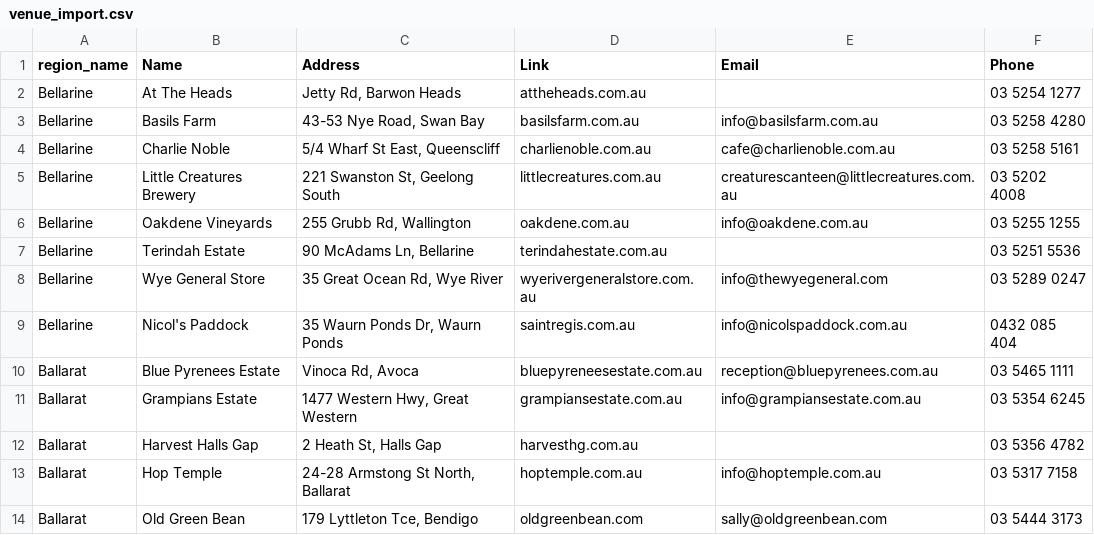
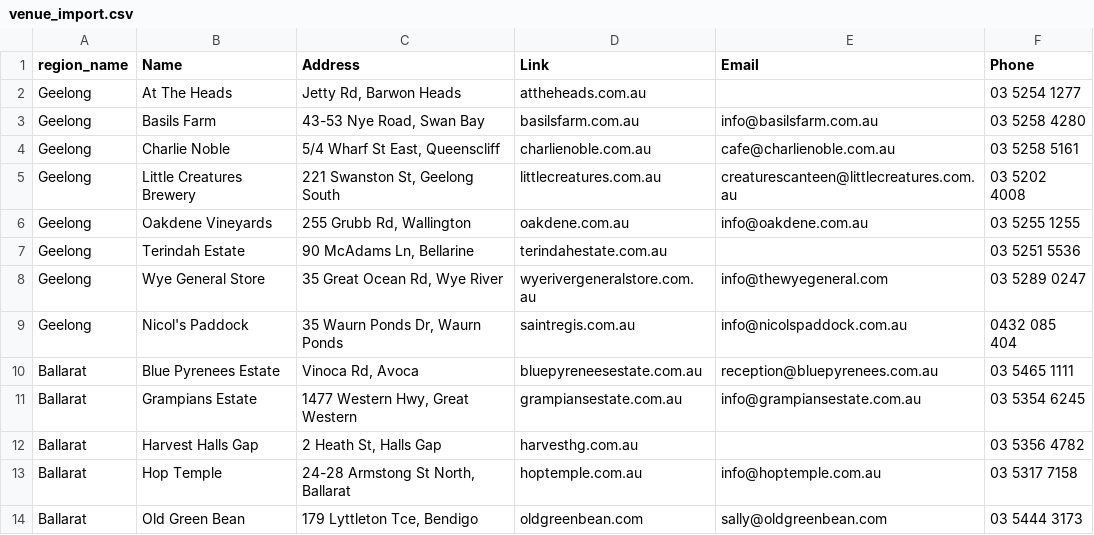
Before and after one commit to pjfitzgerald/wanna-work-in-australia, a CSV file: venue_import.csv, drawn as a sheet; only a part is shown.

```diff
--- a/venue_import.csv
+++ b/venue_import.csv
@@ -1,10 +1,10 @@
 region_name|Name|Address|Link|Email|Phone
-Bellarine|At The Heads|Jetty Rd, Barwon Heads|attheheads.com.au||03 5254 1277
-Bellarine|Basils Farm|43-53 Nye Road, Swan Bay|basilsfarm.com.au|info@basilsfarm.com.au|03 5258 4280
-Bellarine|Charlie Noble|5/4 Wharf St East, Queenscliff|charlienoble.com.au|cafe@charlienoble.com.au|03 5258 5161
-Bellarine|Little Creatures Brewery|221 Swanston St, Geelong South|littlecreatures.com.au|creaturescanteen@littlecreatures.com.au|03 5202 4008
-Bellarine|Oakdene Vineyards|255 Grubb Rd, Wallington|oakdene.com.au|info@oakdene.com.au|03 5255 1255
-Bellarine|Terindah Estate|90 McAdams Ln, Bellarine|terindahestate.com.au||03 5251 5536
-Bellarine|Wye General Store|35 Great Ocean Rd, Wye River|wyerivergeneralstore.com.au|info@thewyegeneral.com|03 5289 0247
-Bellarine|Nicol's Paddock|35 Waurn Ponds Dr, Waurn Ponds|saintregis.com.au|info@nicolspaddock.com.au|0432 085 404
+Geelong|At The Heads|Jetty Rd, Barwon Heads|attheheads.com.au||03 5254 1277
+Geelong|Basils Farm|43-53 Nye Road, Swan Bay|basilsfarm.com.au|info@basilsfarm.com.au|03 5258 4280
+Geelong|Charlie Noble|5/4 Wharf St East, Queenscliff|charlienoble.com.au|cafe@charlienoble.com.au|03 5258 5161
+Geelong|Little Creatures Brewery|221 Swanston St, Geelong South|littlecreatures.com.au|creaturescanteen@littlecreatures.com.au|03 5202 4008
+Geelong|Oakdene Vineyards|255 Grubb Rd, Wallington|oakdene.com.au|info@oakdene.com.au|03 5255 1255
+Geelong|Terindah Estate|90 McAdams Ln, Bellarine|terindahestate.com.au||03 5251 5536
+Geelong|Wye General Store|35 Great Ocean Rd, Wye River|wyerivergeneralstore.com.au|info@thewyegeneral.com|03 5289 0247
+Geelong|Nicol's Paddock|35 Waurn Ponds Dr, Waurn Ponds|saintregis.com.au|info@nicolspaddock.com.au|0432 085 404
 Ballarat|Blue Pyrenees Estate|Vinoca Rd, Avoca|bluepyreneesestate.com.au|reception@bluepyrenees.com.au|03 5465 1111
```
Also changed, not shown: tourism_regions.csv, 23 other files.
